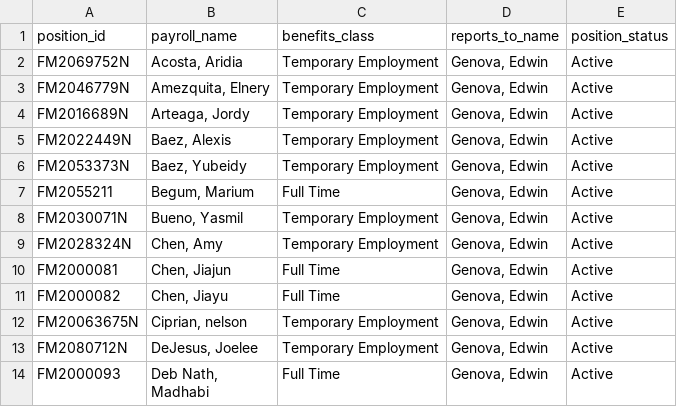
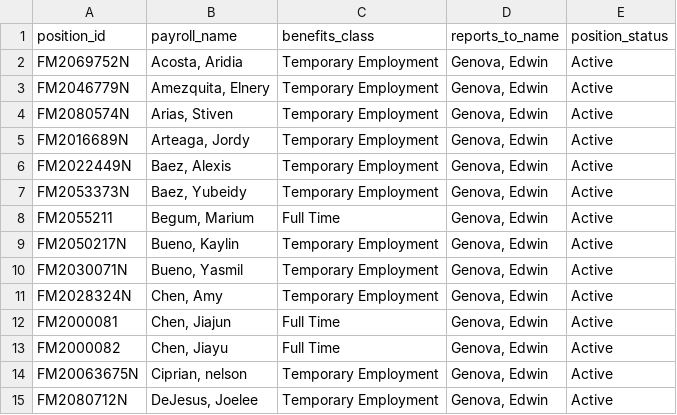
Before and after one commit to LynnNetworks/scanner-work-tracker, a CSV file: operators.csv, drawn as a sheet; only a part is shown; the shorter side is filled out with more unchanged rows.

Commit message:
Add Kaylin and Stiven to scanner roster

```diff
--- a/operators.csv
+++ b/operators.csv
@@ -3,2 +3,3 @@ FM2069752N,"Acosta, Aridia",Temporary Employment,"Genova, Edwin",Active
 FM2046779N,"Amezquita, Elnery",Temporary Employment,"Genova, Edwin",Active
+FM2080574N,"Arias, Stiven",Temporary Employment,"Genova, Edwin",Active
 FM2016689N,"Arteaga, Jordy",Temporary Employment,"Genova, Edwin",Active
@@ -7,2 +8,3 @@ FM2053373N,"Baez, Yubeidy",Temporary Employment,"Genova, Edwin",Active
 FM2055211,"Begum, Marium",Full Time,"Genova, Edwin",Active
+FM2050217N,"Bueno, Kaylin",Temporary Employment,"Genova, Edwin",Active
 FM2030071N,"Bueno, Yasmil",Temporary Employment,"Genova, Edwin",Active
```
Also changed, not shown: operator_areas.csv, 2 other files.
